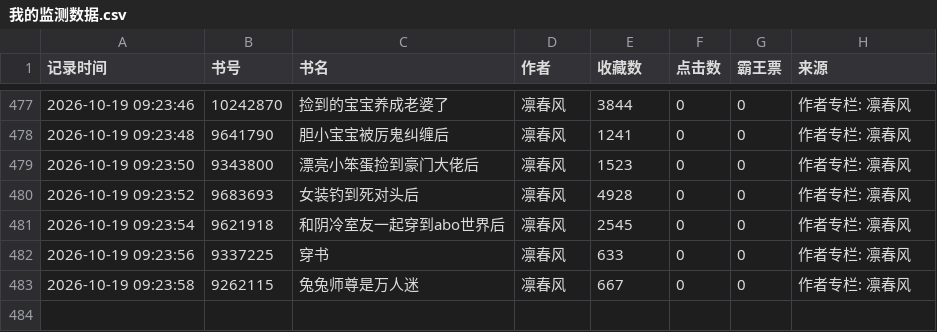
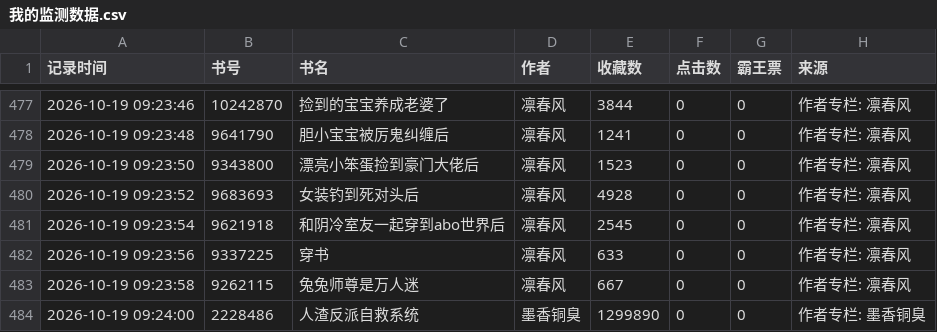
Before and after one commit to kkk123-cell/jjwxc-monitor, a CSV file: data/我的监测数据.csv, drawn as a sheet; only a part is shown, gaps mark what is left out.

Commit message:
Auto update data

```diff
--- a/data/我的监测数据.csv
+++ b/data/我的监测数据.csv
@@ -483 +483,2 @@
 2026-10-19 09:23:58,9262115,兔兔师尊是万人迷,凛春风,667,0,0,作者专栏: 凛春风
+2026-10-19 09:24:00,2228486,人渣反派自救系统,墨香铜臭,1299890,0,0,作者专栏: 墨香铜臭
```
